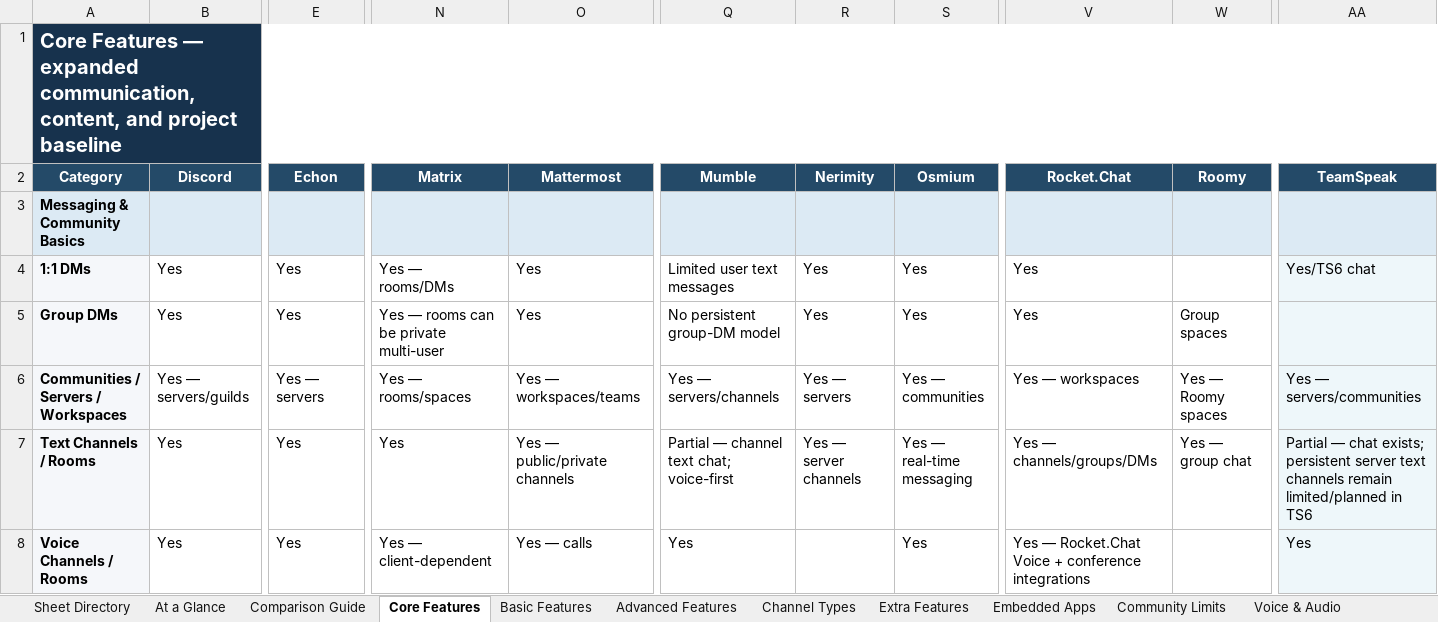
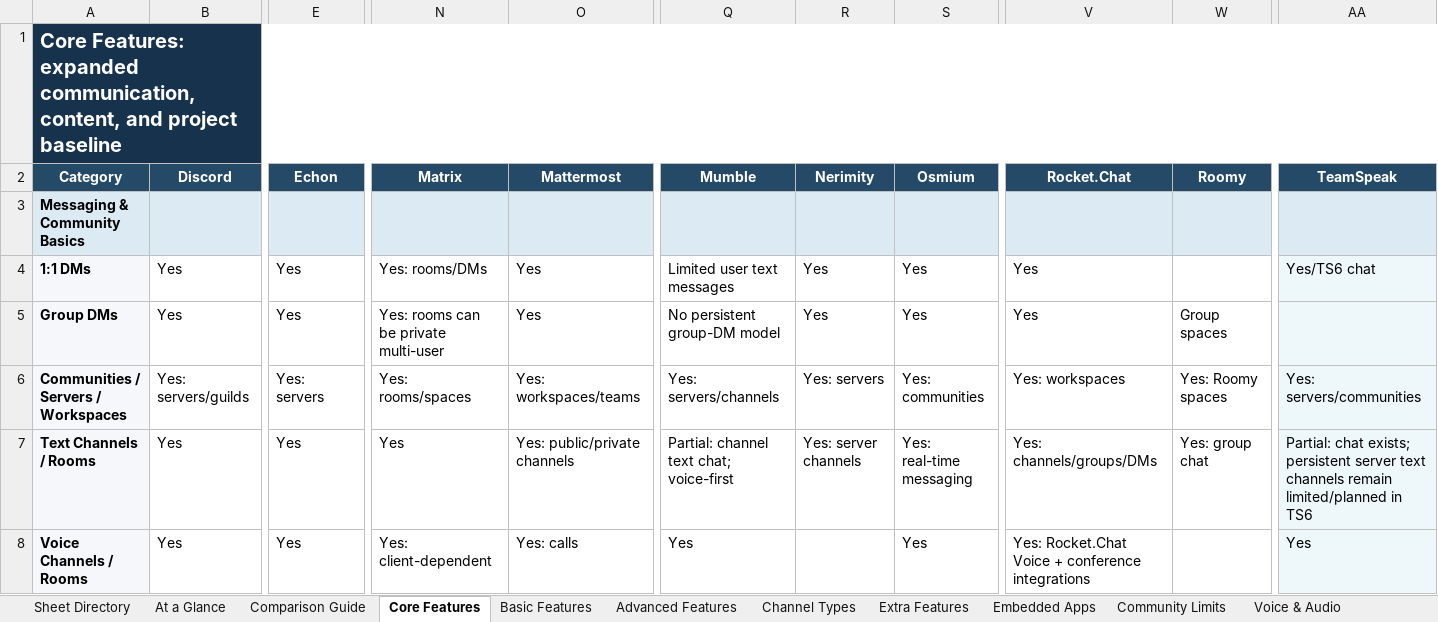
Before and after one commit to discord-alternative/Discord-Alternative-Tracker, an Excel workbook: data/discord_alternatives_categorized.xlsx, sheet Core Features, drawn as a sheet; only a part is shown, gaps mark what is left out; values as stored, in another font and other column widths than the file's, no borders; the diff covers the shown part only; the diff names each change by its address in the sheet, - before the commit and + after, or states it on an @@ line.

Commit message:
Refresh categorized Discord alternatives spreadsheet
Updated the categorized Discord alternatives workbook with the latest dataset and categorization changes. This keeps the tracking spreadsheet aligned with the current list of alternatives and their classifications.

```diff
--- a/data/discord_alternatives_categorized.xlsx (sheet Core Features)
+++ b/data/discord_alternatives_categorized.xlsx (sheet Core Features)
-A1 (Category): Core Features — expanded communication,…
+A1 (Category): Core Features: expanded communication,…
-N4 (Matrix): Yes — rooms/DMs
+N4 (Matrix): Yes: rooms/DMs
-N5 (Matrix): Yes — rooms can be private multi-user
+N5 (Matrix): Yes: rooms can be private multi-user
-B6 (Discord): Yes — servers/guilds
+B6 (Discord): Yes: servers/guilds
-E6 (Echon): Yes — servers
+E6 (Echon): Yes: servers
-N6 (Matrix): Yes — rooms/spaces
+N6 (Matrix): Yes: rooms/spaces
-O6 (Mattermost): Yes — workspaces/teams
+O6 (Mattermost): Yes: workspaces/teams
-Q6 (Mumble): Yes — servers/channels
+Q6 (Mumble): Yes: servers/channels
-R6 (Nerimity): Yes — servers
+R6 (Nerimity): Yes: servers
-S6 (Osmium): Yes — communities
+S6 (Osmium): Yes: communities
-V6 (Rocket.Chat): Yes — workspaces
+V6 (Rocket.Chat): Yes: workspaces
-W6 (Roomy): Yes — Roomy spaces
+W6 (Roomy): Yes: Roomy spaces
-AA6 (TeamSpeak): Yes — servers/communities
+AA6 (TeamSpeak): Yes: servers/communities
-O7 (Mattermost): Yes — public/private channels
+O7 (Mattermost): Yes: public/private channels
-Q7 (Mumble): Partial — channel text chat; voice-first
+Q7 (Mumble): Partial: channel text chat; voice-first
-R7 (Nerimity): Yes — server channels
+R7 (Nerimity): Yes: server channels
-S7 (Osmium): Yes — real-time messaging
+S7 (Osmium): Yes: real-time messaging
-V7 (Rocket.Chat): Yes — channels/groups/DMs
+V7 (Rocket.Chat): Yes: channels/groups/DMs
-W7 (Roomy): Yes — group chat
+W7 (Roomy): Yes: group chat
-AA7 (TeamSpeak): Partial — chat exists;…
+AA7 (TeamSpeak): Partial: chat exists;…
-N8 (Matrix): Yes — client-dependent
+N8 (Matrix): Yes: client-dependent
-O8 (Mattermost): Yes — calls
+O8 (Mattermost): Yes: calls
-V8 (Rocket.Chat): Yes — Rocket.Chat Voice…
+V8 (Rocket.Chat): Yes: Rocket.Chat Voice…
```
Also changed, not shown: 45 edited cells elsewhere in this sheet, sheet Master, sheet At a Glance, sheet Embedded Apps, sheet Verification Coverage, sheet Deployment Detail, sheet Security Matrix, 42 more sheets, formulas that keep their value.
